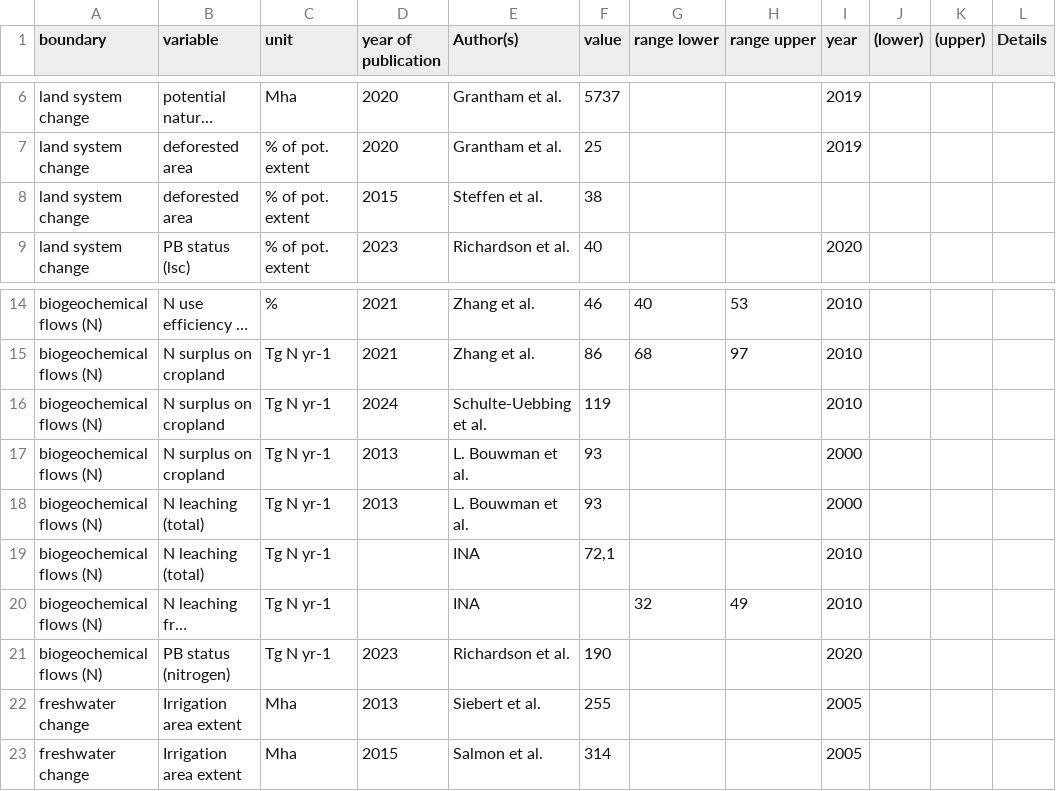
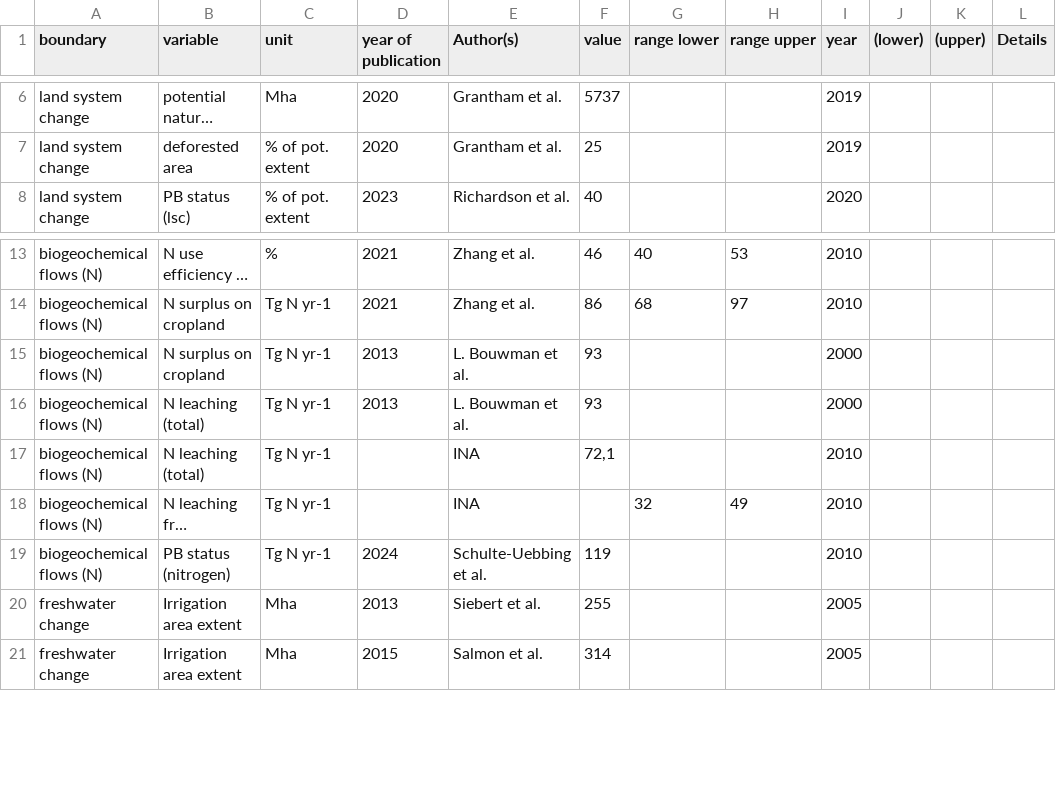
Before and after one commit to pik-tess/boundaries, a CSV file: inst/extdata/global_validation_data.csv, drawn as a sheet; only a part is shown, gaps mark what is left out; long unchanged cells end in …; removed rows and columns are numbered as before the commit, all else as after; the diff names each change by its address in the sheet, - before the commit and + after, or states it on an @@ line.

Commit message:
fix bugs in benchmark function and data, add message for get_filenames if file is missing

```diff
--- a/inst/extdata/global_validation_data.csv
+++ b/inst/extdata/global_validation_data.csv
-row 8: land system change | deforested area | % of pot. extent | 2015 | Steffen et al. | 38
-row 16: biogeochemical flows (N) | N surplus on cropland | Tg N yr-1 | 2024 | Schulte-Uebbing et al. | 119 |  |  | 2010
-D19 (year of publication): 2023
+D19 (year of publication): 2024
-E19 (Author(s)): Richardson et al.
+E19 (Author(s)): Schulte-Uebbing et al.
-F19 (value): 190
+F19 (value): 119
-I19 (year): 2020
+I19 (year): 2010
```
Also changed, not shown: 2 other files.
